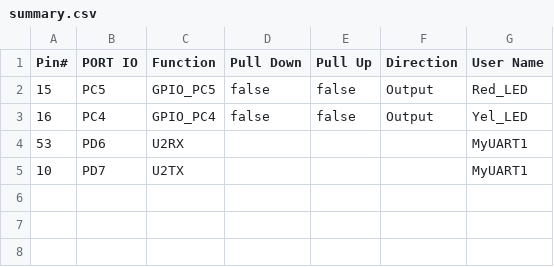
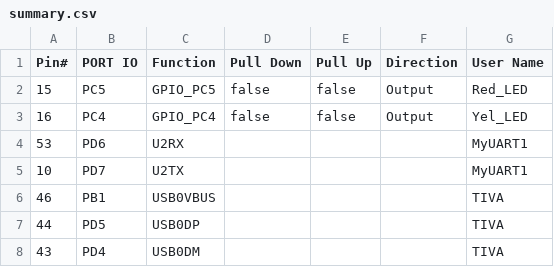
Before and after one commit to strawbot/board-Tiva, a CSV file: sysconfig/summary.csv, drawn as a sheet; the diff names each change by its address in the sheet, - before the commit and + after, or states it on an @@ line.

```diff
--- a/sysconfig/summary.csv
+++ b/sysconfig/summary.csv
+row 6: 46 | PB1 | USB0VBUS |  |  |  | TIVA
+row 7: 44 | PD5 | USB0DP |  |  |  | TIVA
+row 8: 43 | PD4 | USB0DM |  |  |  | TIVA
```
Also changed, not shown: 24 other files.
